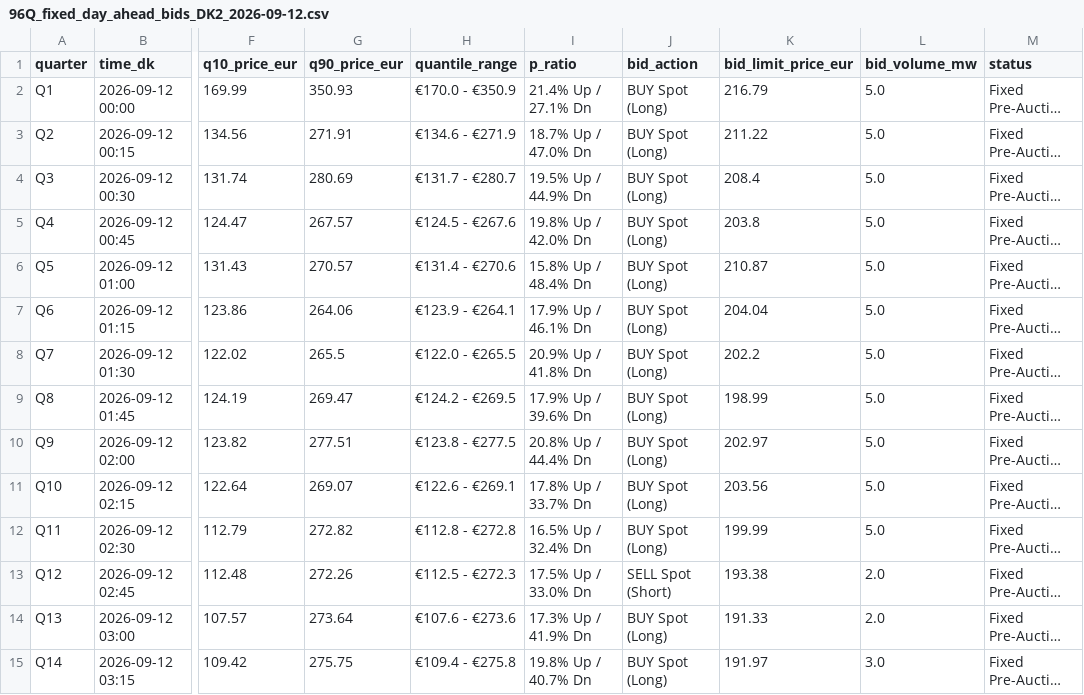
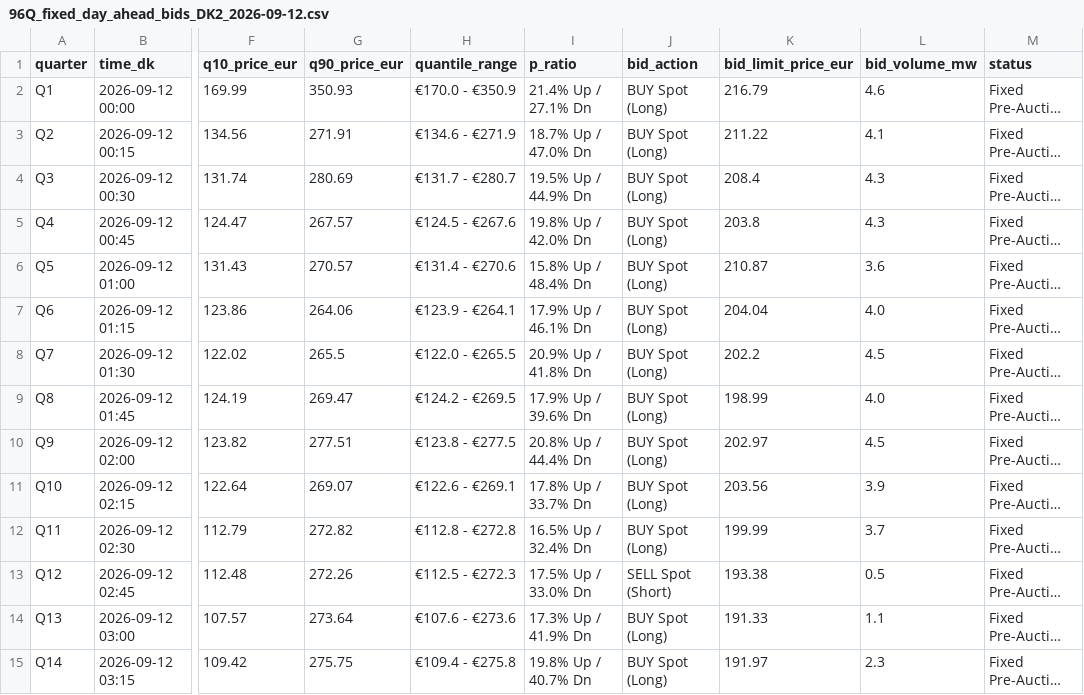
Before and after one commit to siddiqov/dk-power-imbalance-trading, a CSV file: results/96Q_fixed_day_ahead_bids_DK2_2026-09-12.csv, drawn as a sheet; only a part is shown, gaps mark what is left out; long unchanged cells end in …; the diff covers the shown part only; the diff names each change by its address in the sheet, - before the commit and + after, or states it on an @@ line.

```diff
--- a/results/96Q_fixed_day_ahead_bids_DK2_2026-09-12.csv
+++ b/results/96Q_fixed_day_ahead_bids_DK2_2026-09-12.csv
-L2 (bid_volume_mw): 5.0
+L2 (bid_volume_mw): 4.6
-L3 (bid_volume_mw): 5.0
+L3 (bid_volume_mw): 4.1
-L4:L5 (bid_volume_mw): 5.0
+L4:L5 (bid_volume_mw): 4.3
-L6 (bid_volume_mw): 5.0
+L6 (bid_volume_mw): 3.6
-L7 (bid_volume_mw): 5.0
+L7 (bid_volume_mw): 4.0
-L8 (bid_volume_mw): 5.0
+L8 (bid_volume_mw): 4.5
-L9 (bid_volume_mw): 5.0
+L9 (bid_volume_mw): 4.0
-L10 (bid_volume_mw): 5.0
+L10 (bid_volume_mw): 4.5
-L11 (bid_volume_mw): 5.0
+L11 (bid_volume_mw): 3.9
-L12 (bid_volume_mw): 5.0
+L12 (bid_volume_mw): 3.7
-L13 (bid_volume_mw): 2.0
+L13 (bid_volume_mw): 0.5
-L14 (bid_volume_mw): 2.0
+L14 (bid_volume_mw): 1.1
-L15 (bid_volume_mw): 3.0
+L15 (bid_volume_mw): 2.3
```
Also changed, not shown: 72 edited cells elsewhere in this file, results/96Q_fixed_day_ahead_bids_DK1_2026-09-12.csv, results/96Q_future_table_DK1.csv, 23 other files.
